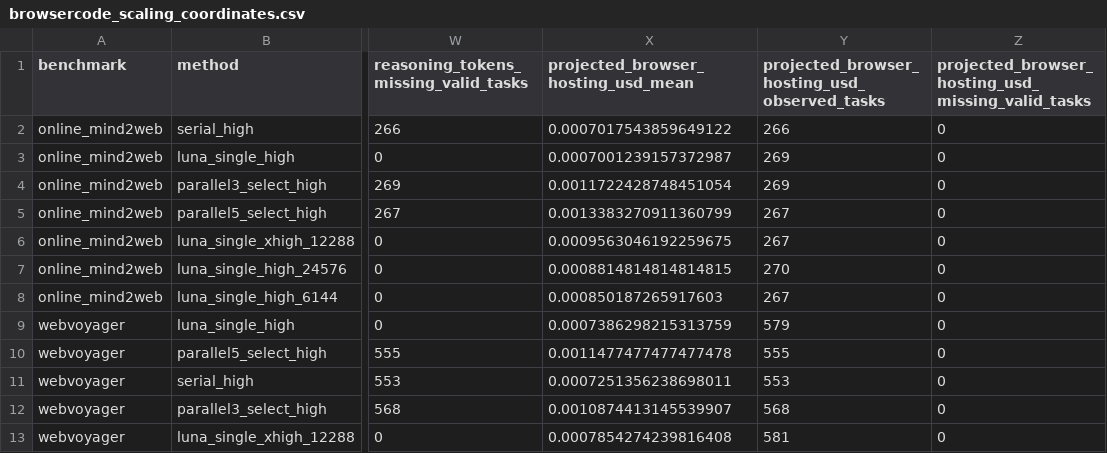
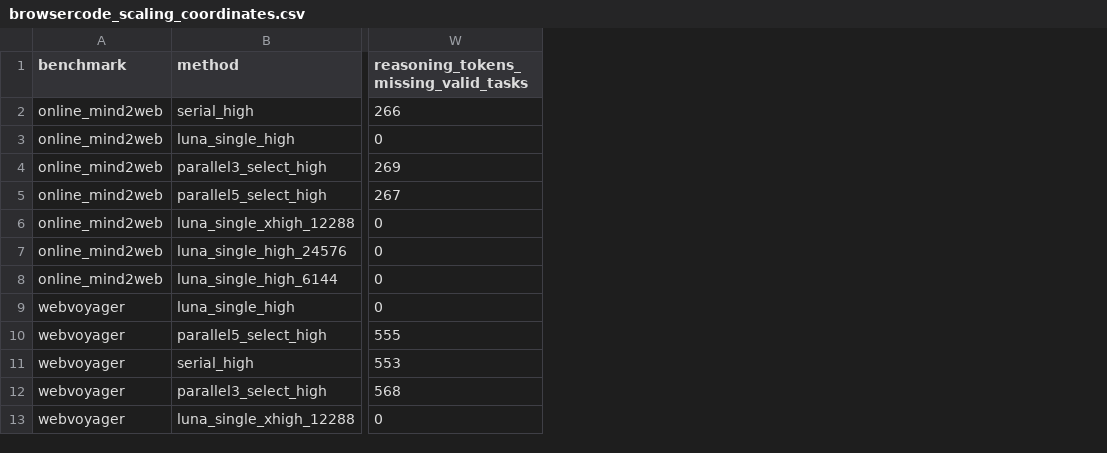
Before and after one commit to zixianma/OpenWebRL, a CSV file: openwebrl/docs/arm_results/browsercode_inference_scaling_20261031/browsercode_scaling_coordinates.csv, drawn as a sheet; only a part is shown, gaps mark what is left out; the diff names each change by its address in the sheet, - before the commit and + after, or states it on an @@ line.

Commit message:
Remove projected browser hosting from the paper scaling figure

```diff
--- a/openwebrl/docs/arm_results/browsercode_inference_scaling_20261031/browsercode_scaling_coordinates.csv
+++ b/openwebrl/docs/arm_results/browsercode_inference_scaling_20261031/browsercode_scaling_coordinates.csv
-column X, rows 1-13: projected_browser_hosting_usd_mean | 0.0007017543859649122 | 0.0007001239157372987 | 0.0011722428748451054 | 0.0013383270911360799 | 0.0009563046192259675 | 0.0008814814814814815 | 0.000850187265917603 | 0.0007386298215313759 | 0.0011477477477477478 | 0.0007251356238698011 | 0.0010874413145539907 | 0.0007854274239816408
-column Y, rows 1-13: projected_browser_hosting_usd_observed_tasks | 266 | 269 | 269 | 267 | 267 | 270 | 267 | 579 | 555 | 553 | 568 | 581
-column Z, rows 1-13: projected_browser_hosting_usd_missing_valid_tasks | 0 | 0 | 0 | 0 | 0 | 0 | 0 | 0 | 0 | 0 | 0 | 0
```
Also changed, not shown: 7 other files.
